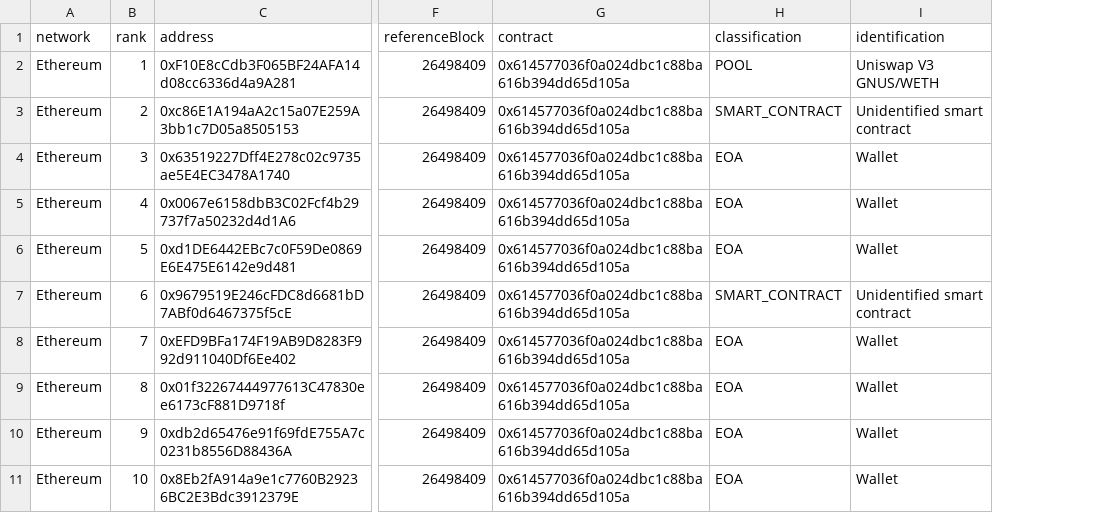
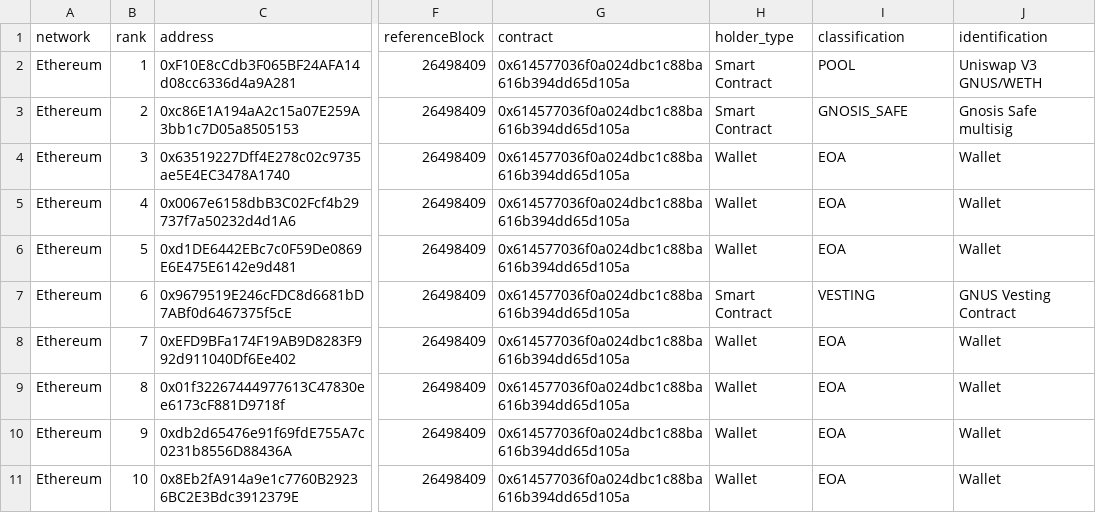
Before and after one commit to Memoi/gnus-digest, a CSV file: public/gnus-top50-classified.csv, drawn as a sheet; only a part is shown, gaps mark what is left out; addresses are those after the commit; the diff covers the shown part only; the diff names each change by its address in the sheet, - before the commit and + after, or states it on an @@ line.

Commit message:
fix: accurately classify GNUS top holders

```diff
--- a/public/gnus-top50-classified.csv
+++ b/public/gnus-top50-classified.csv
+column H (holder_type), rows 2-11: Smart Contract | Smart Contract | Wallet | Wallet | Wallet | Smart Contract | Wallet | Wallet | Wallet | Wallet
-I3 (classification): SMART_CONTRACT
+I3 (classification): GNOSIS_SAFE
-J3 (identification): Unidentified smart contract
+J3 (identification): Gnosis Safe multisig
-I7 (classification): SMART_CONTRACT
+I7 (classification): VESTING
-J7 (identification): Unidentified smart contract
+J7 (identification): GNUS Vesting Contract
```
Also changed, not shown: 34 edited cells elsewhere in this file, public/gnus-top50.csv, 3 other files.
